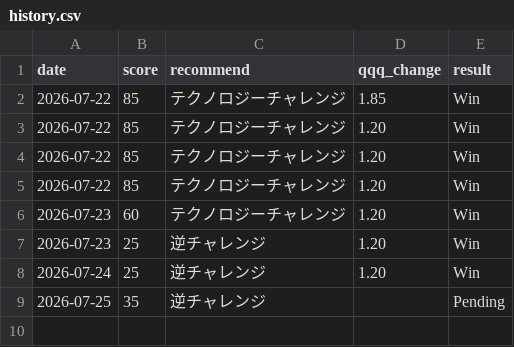
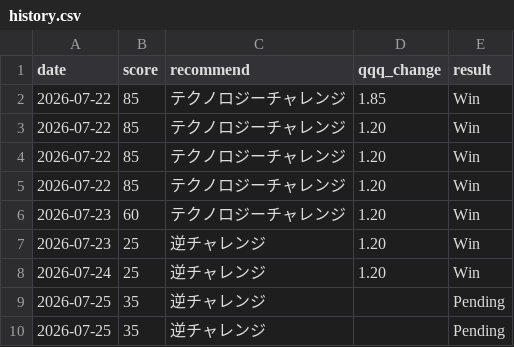
Before and after one commit to hayato861/paypay_ai, a CSV file: data/history.csv, drawn as a sheet.

```diff
--- a/data/history.csv
+++ b/data/history.csv
@@ -9 +9,2 @@ date,score,recommend,qqq_change,result
 2026-07-25,35,逆チャレンジ,,Pending
+2026-07-25,35,逆チャレンジ,,Pending
```
Also changed, not shown: 2 other files.
